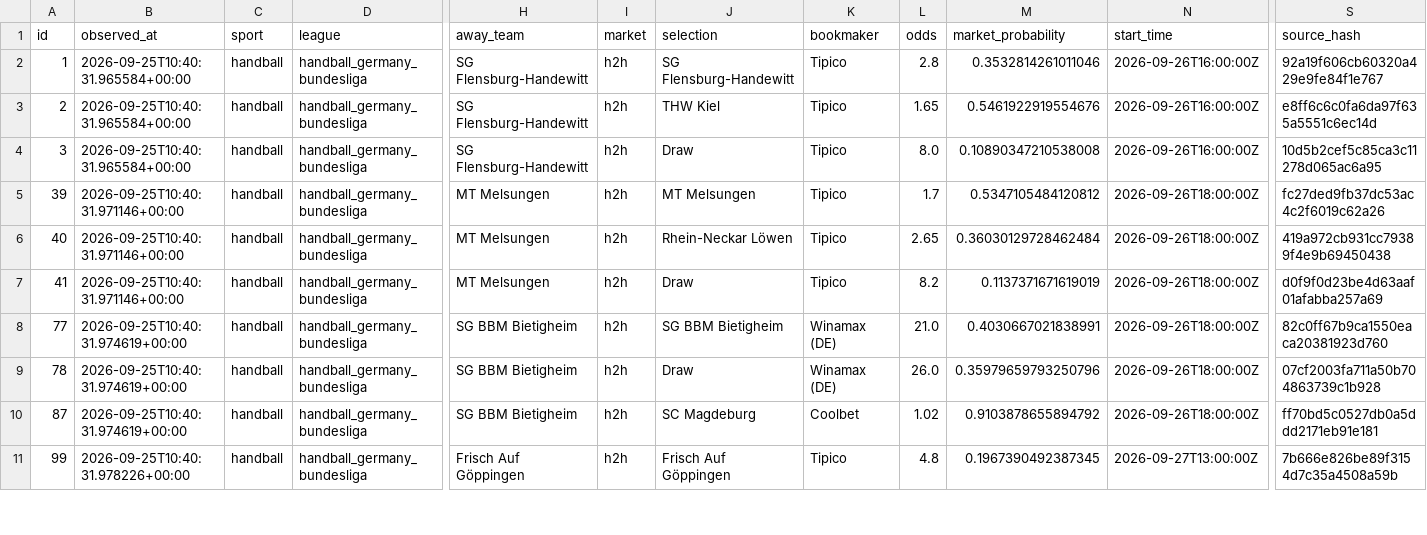
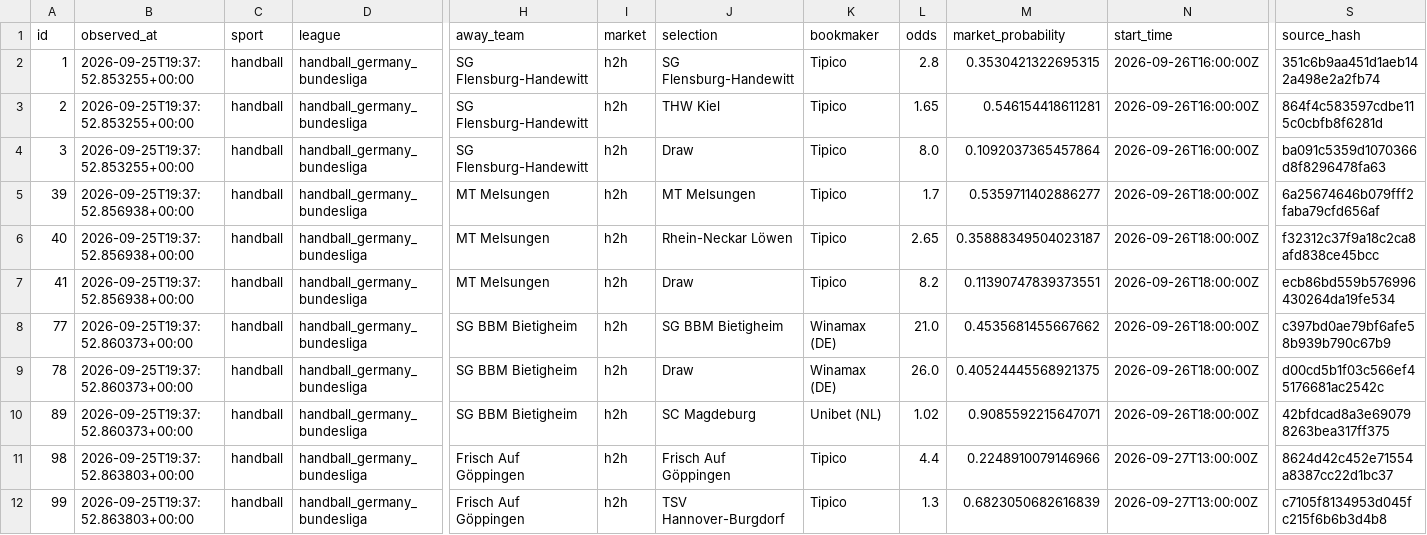
Before and after one commit to marianmatus73-dot/Futbal_dnes, a CSV file: exports/history_learning_observations.csv, drawn as a sheet; only a part is shown, gaps mark what is left out; addresses are those after the commit; rows hold the shown columns only; the diff covers the shown part only; the diff names each change by its address in the sheet, - before the commit and + after, or states it on an @@ line.

```diff
--- a/exports/history_learning_observations.csv
+++ b/exports/history_learning_observations.csv
-B2:B4 (observed_at): 2026-09-25T10:40:31.965584+00:00
+B2:B4 (observed_at): 2026-09-25T19:37:52.853255+00:00
-M2 (market_probability): 0.3532814261011046
+M2 (market_probability): 0.3530421322695315
-S2 (source_hash): 92a19f606cb60320a429e9fe84f1e767
+S2 (source_hash): 351c6b9aa451d1aeb142a498e2a2fb74
-M3 (market_probability): 0.5461922919554676
+M3 (market_probability): 0.546154418611281
-S3 (source_hash): e8ff6c6c0fa6da97f635a5551c6ec14d
+S3 (source_hash): 864f4c583597cdbe115c0cbfb8f6281d
-M4 (market_probability): 0.10890347210538008
+M4 (market_probability): 0.1092037365457864
-S4 (source_hash): 10d5b2cef5c85ca3c11278d065ac6a95
+S4 (source_hash): ba091c5359d1070366d8f8296478fa63
-B5:B7 (observed_at): 2026-09-25T10:40:31.971146+00:00
+B5:B7 (observed_at): 2026-09-25T19:37:52.856938+00:00
-M5 (market_probability): 0.5347105484120812
+M5 (market_probability): 0.5359711402886277
-S5 (source_hash): fc27ded9fb37dc53ac4c2f6019c62a26
+S5 (source_hash): 6a25674646b079fff2faba79cfd656af
-M6 (market_probability): 0.36030129728462484
+M6 (market_probability): 0.35888349504023187
-S6 (source_hash): 419a972cb931cc79389f4e9b69450438
+S6 (source_hash): f32312c37f9a18c2ca8afd838ce45bcc
-M7 (market_probability): 0.1137371671619019
+M7 (market_probability): 0.11390747839373551
-S7 (source_hash): d0f9f0d23be4d63aaf01afabba257a69
+S7 (source_hash): ecb86bd559b576996430264da19fe534
-B8:B10 (observed_at): 2026-09-25T10:40:31.974619+00:00
+B8:B10 (observed_at): 2026-09-25T19:37:52.860373+00:00
-M8 (market_probability): 0.4030667021838991
+M8 (market_probability): 0.4535681455667662
-S8 (source_hash): 82c0ff67b9ca1550eaca20381923d760
+S8 (source_hash): c397bd0ae79bf6afe58b939b790c67b9
-M9 (market_probability): 0.35979659793250796
+M9 (market_probability): 0.40524445568921375
-S9 (source_hash): 07cf2003fa711a50b704863739c1b928
+S9 (source_hash): d00cd5b1f03c566ef45176681ac2542c
-A10 (id): 87
+A10 (id): 89
-K10 (bookmaker): Coolbet
+K10 (bookmaker): Unibet (NL)
-M10 (market_probability): 0.9103878655894792
+M10 (market_probability): 0.9085592215647071
-S10 (source_hash): ff70bd5c0527db0a5ddd2171eb91e181
+S10 (source_hash): 42bfdcad8a3e690798263bea317ff375
+row 11: 98 | 2026-09-25T19:37:52.863803+00:00 | handball | handball_germany_bundesliga | Frisch Auf Göppingen | h2h | Frisch Auf Göppingen | Tipico | 4.4 | 0.2248910079146966 | 2026-09-27T13:00:00Z | 8624d42c452e71554a8387cc22d1bc37
-B12 (observed_at): 2026-09-25T10:40:31.978226+00:00
+B12 (observed_at): 2026-09-25T19:37:52.863803+00:00
-J12 (selection): Frisch Auf Göppingen
+J12 (selection): TSV Hannover-Burgdorf
-L12 (odds): 4.8
+L12 (odds): 1.3
-M12 (market_probability): 0.1967390492387345
+M12 (market_probability): 0.6823050682616839
-S12 (source_hash): 7b666e826be89f3154d7c35a4508a59b
+S12 (source_hash): c7105f8134953d045fc215f6b6b3d4b8
```
Also changed, not shown: 1 removed row and 41 edited cells elsewhere in this file, exports/history_elo_ratings.csv, exports/history_football_clv_audit.csv, 54 other files.
